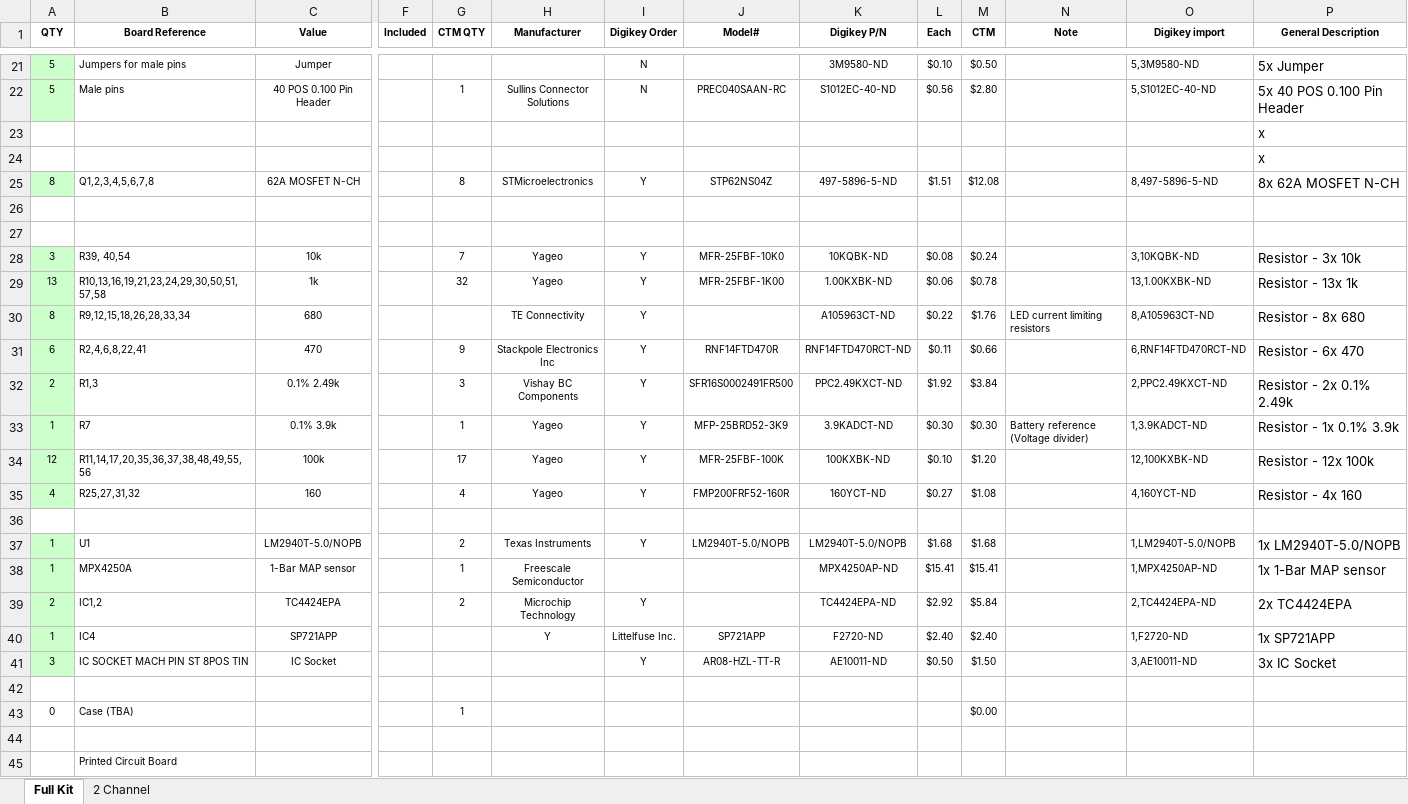
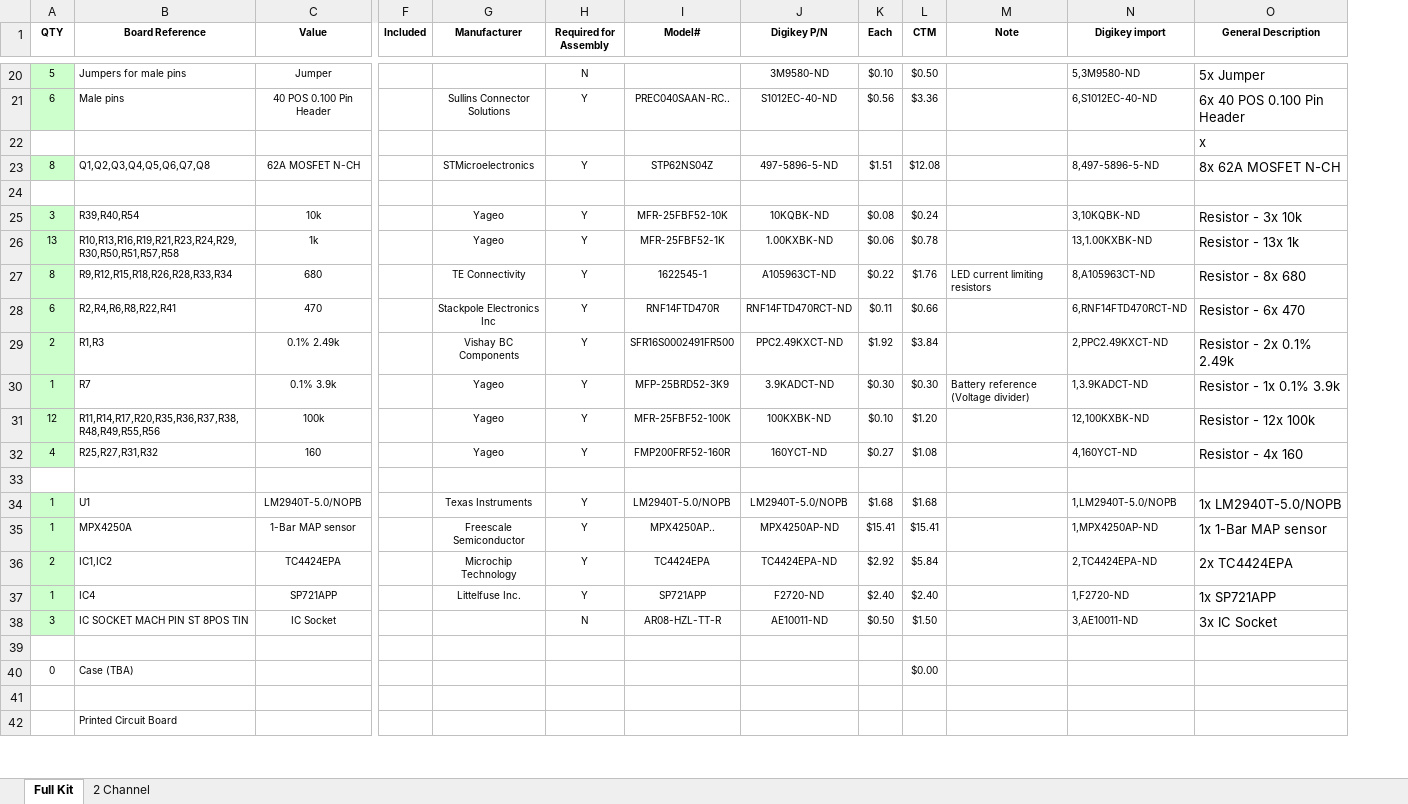
Before and after one commit to speeduino/speeduino, an Excel workbook: reference/hardware/v0.3/v0.3.3_bom.xlsx, sheet Full Kit, drawn as a sheet; only a part is shown, gaps mark what is left out; values as stored, in another font and other column widths than the file's, no borders; removed rows and columns are numbered as before the commit, all else as after; rows hold the shown columns only; the diff covers the shown part only; the diff names each change by its address in the sheet, - before the commit and + after, or states it on an @@ line.

```diff
--- a/reference/hardware/v0.3/v0.3.3_bom.xlsx (sheet Full Kit)
+++ b/reference/hardware/v0.3/v0.3.3_bom.xlsx (sheet Full Kit)
-column G (CTM QTY), row 22: 1; row 25: 8; rows 28-43: 7 | 32 |  | 9 | 3 | 1 | 17 | 4 |  | 2 | 1 | 2 |  |  |  | 1
-H1: Digikey Order
+H1: Required for Assembly
-A21 (QTY): 5
+A21 (QTY): 6
-H21 (Required for Assembly): N
+H21 (Required for Assembly): Y
-I21 (Model#): PREC040SAAN-RC
+I21 (Model#): PREC040SAAN-RC..
-L21 (CTM): $2.80
+L21 (CTM): $3.36
-N21 (Digikey import): 5,S1012EC-40-ND
+N21 (Digikey import): 6,S1012EC-40-ND
-O21 (General Description): 5x 40 POS 0.100 Pin Header
+O21 (General Description): 6x 40 POS 0.100 Pin Header
-row 24:  |  |  |  |  |  |  |  |  |  |  |  |  | x
-B23 (Board Reference): Q1,2,3,4,5,6,7,8
+B23 (Board Reference): Q1,Q2,Q3,Q4,Q5,Q6,Q7,Q8
-row 27: (empty)
-B25 (Board Reference): R39, 40,54
+B25 (Board Reference): R39,R40,R54
-I25 (Model#): MFR-25FBF-10K0
+I25 (Model#): MFR-25FBF52-10K
-B26 (Board Reference): R10,13,16,19,21,23,24,29,30,50,51,57,58
+B26 (Board Reference): R10,R13,R16,R19,R21,R23,R24,R29,R30,R50,R51,R57,R58
-I26 (Model#): MFR-25FBF-1K00
+I26 (Model#): MFR-25FBF52-1K
-B27 (Board Reference): R9,12,15,18,26,28,33,34
+B27 (Board Reference): R9,R12,R15,R18,R26,R28,R33,R34
-I27 (Model#): (empty)
+I27 (Model#): 1622545-1
-B28 (Board Reference): R2,4,6,8,22,41
+B28 (Board Reference): R2,R4,R6,R8,R22,R41
-B29 (Board Reference): R1,3
+B29 (Board Reference): R1,R3
-B31 (Board Reference): R11,14,17,20,35,36,37,38,48,49,55,56
+B31 (Board Reference): R11,R14,R17,R20,R35,R36,R37,R38,R48,R49,R55,R56
-I31 (Model#): MFR-25FBF-100K
+I31 (Model#): MFR-25FBF52-100K
-B32 (Board Reference): R25,27,31,32
+B32 (Board Reference): R25,R27,R31,R32
-H35 (Required for Assembly): (empty)
+H35 (Required for Assembly): Y
-I35 (Model#): (empty)
+I35 (Model#): MPX4250AP..
-B36 (Board Reference): IC1,2
+B36 (Board Reference): IC1,IC2
-I36 (Model#): (empty)
+I36 (Model#): TC4424EPA
-G37 (Manufacturer): Y
+G37 (Manufacturer): Littelfuse Inc.
-H37 (Required for Assembly): Littelfuse Inc.
+H37 (Required for Assembly): Y
-H38 (Required for Assembly): Y
+H38 (Required for Assembly): N
```
Also changed, not shown: 1 added row, 2 removed rows and 25 edited cells elsewhere in this sheet, formulas that keep their value, 15 other files.
